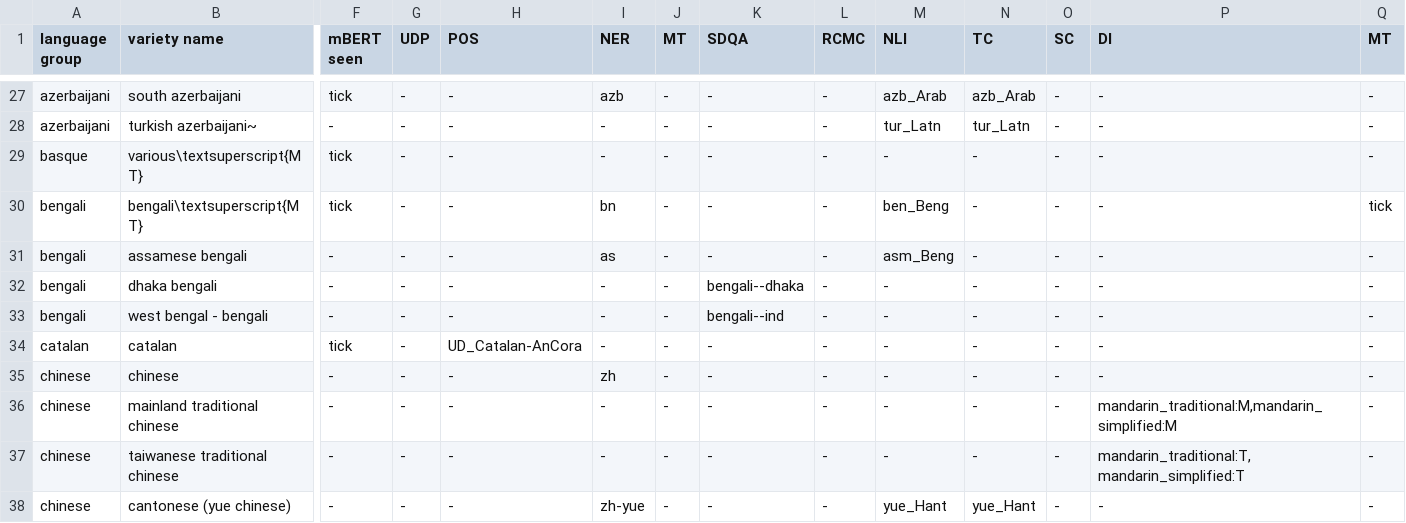
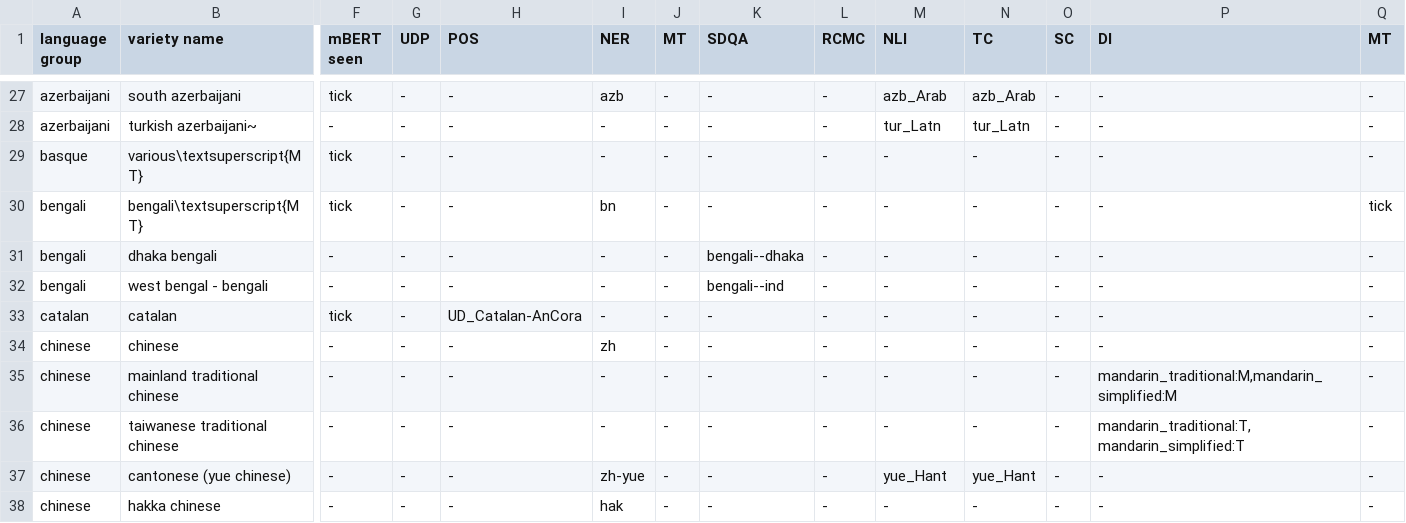
Before and after one commit to ffaisal93/DialectBench, a CSV file: metadata/dialect_info_consolidated.csv, drawn as a sheet; only a part is shown, gaps mark what is left out; the shorter side is filled out with more unchanged rows; rows hold the shown columns only; the diff names each change by its address in the sheet, - before the commit and + after, or states it on an @@ line.

Commit message:
bengali asasamese removed

```diff
--- a/metadata/dialect_info_consolidated.csv
+++ b/metadata/dialect_info_consolidated.csv
-M30 (NLI): ben_Beng
+M30 (NLI): -
-row 31: bengali | assamese bengali | - | - | - | as | - | - | - | asm_Beng | - | - | - | -
```
Also changed, not shown: metadata/dialect_info.csv.
